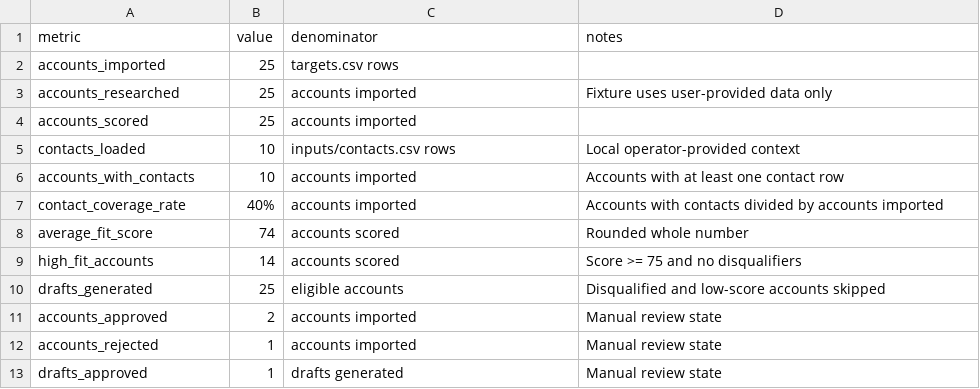
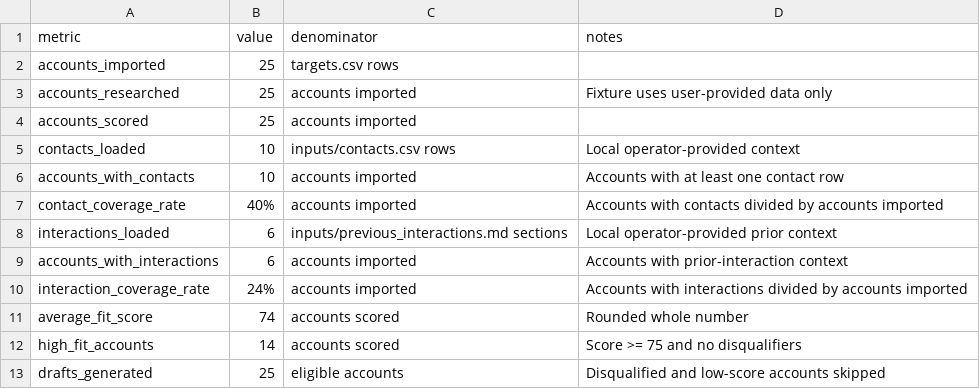
Before and after one commit to franklinnweke/agentic-hub-product, a CSV file: examples/sample-workspace/outputs/reports/metrics.csv, drawn as a sheet; only a part is shown; the shorter side is filled out with more unchanged rows.

Commit message:
Add previous interaction draft types

```diff
--- a/examples/sample-workspace/outputs/reports/metrics.csv
+++ b/examples/sample-workspace/outputs/reports/metrics.csv
@@ -7,2 +7,5 @@ accounts_with_contacts,10,accounts imported,Accounts with at least one contact r
 contact_coverage_rate,40%,accounts imported,Accounts with contacts divided by accounts imported
+interactions_loaded,6,inputs/previous_interactions.md sections,Local operator-provided prior context
+accounts_with_interactions,6,accounts imported,Accounts with prior-interaction context
+interaction_coverage_rate,24%,accounts imported,Accounts with interactions divided by accounts imported
 average_fit_score,74,accounts scored,Rounded whole number
```
Also changed, not shown: 42 other files.
